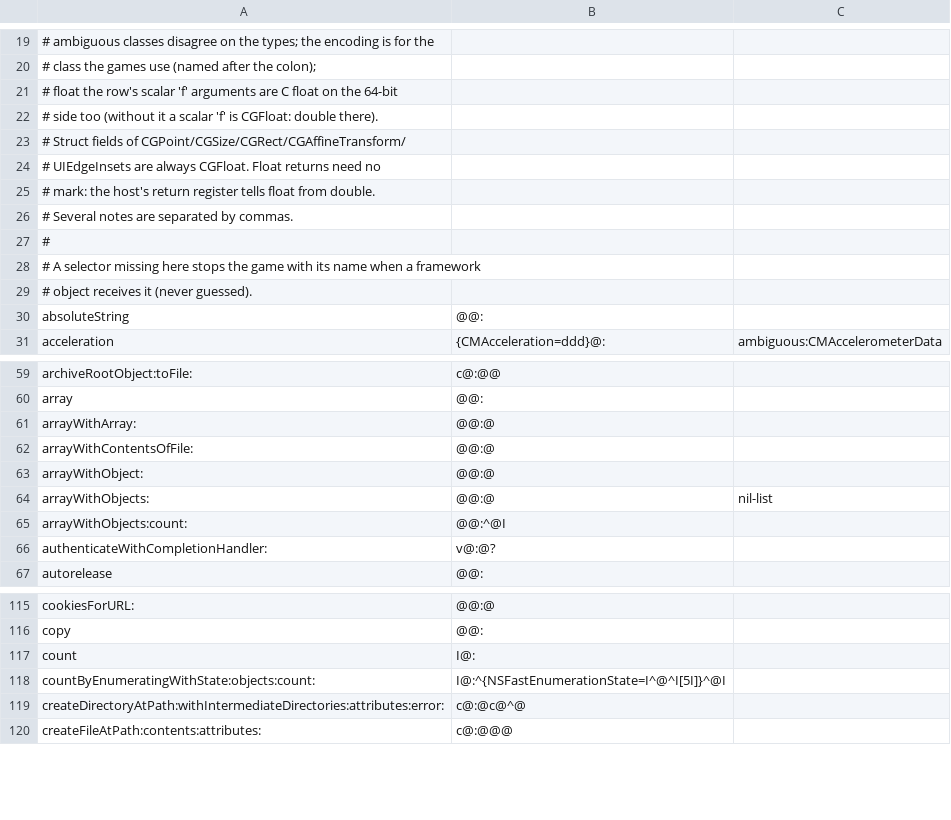
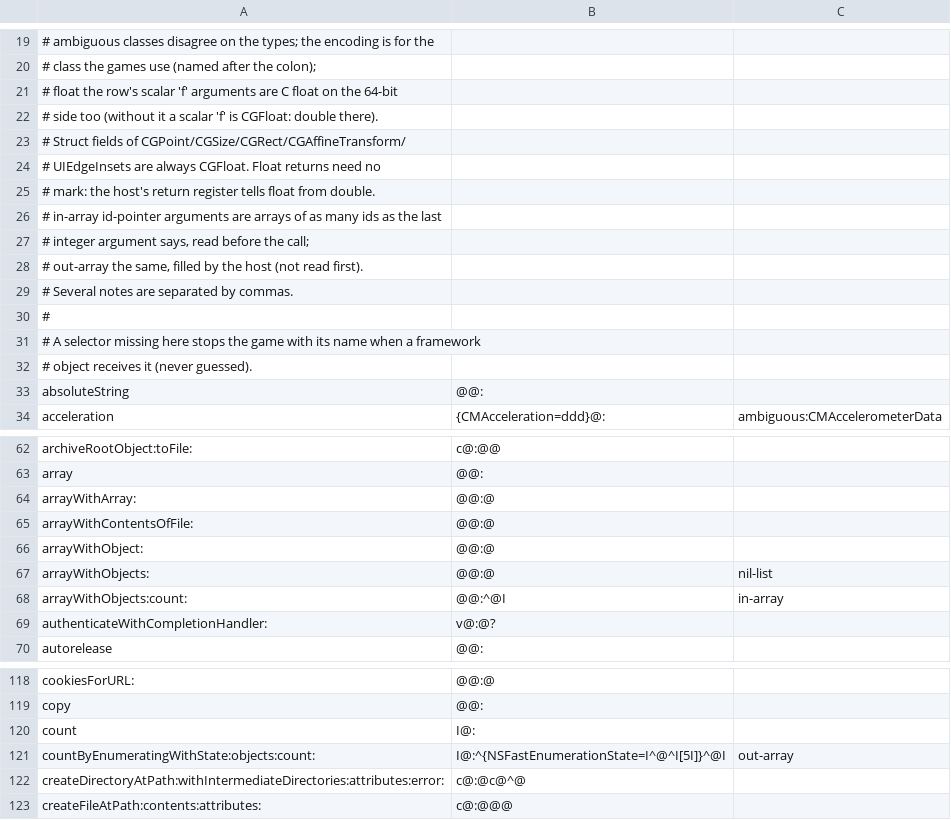
Before and after one commit to braxten509/arm32-bridge, a TSV file: ios/src/guest32/objc/framework_selectors.tsv, drawn as a sheet; only a part is shown, gaps mark what is left out.

```diff
--- a/ios/src/guest32/objc/framework_selectors.tsv
+++ b/ios/src/guest32/objc/framework_selectors.tsv
@@ -25,2 +25,5 @@
 #                mark: the host's return register tells float from double.
+#   in-array     id-pointer arguments are arrays of as many ids as the last
+#                integer argument says, read before the call;
+#   out-array    the same, filled by the host (not read first).
 # Several notes are separated by commas.
@@ -64,3 +67,3 @@ arrayWithObject:	@@:@
 arrayWithObjects:	@@:@	nil-list
-arrayWithObjects:count:	@@:^@I
+arrayWithObjects:count:	@@:^@I	in-array
 authenticateWithCompletionHandler:	v@:@?
@@ -117,3 +120,3 @@ copy	@@:
 count	I@:
-countByEnumeratingWithState:objects:count:	I@:^{NSFastEnumerationState=I^@^I[5I]}^@I
+countByEnumeratingWithState:objects:count:	I@:^{NSFastEnumerationState=I^@^I[5I]}^@I	out-array
 createDirectoryAtPath:withIntermediateDirectories:attributes:error:	c@:@c@^@
```
Also changed, not shown: 7 other files.
